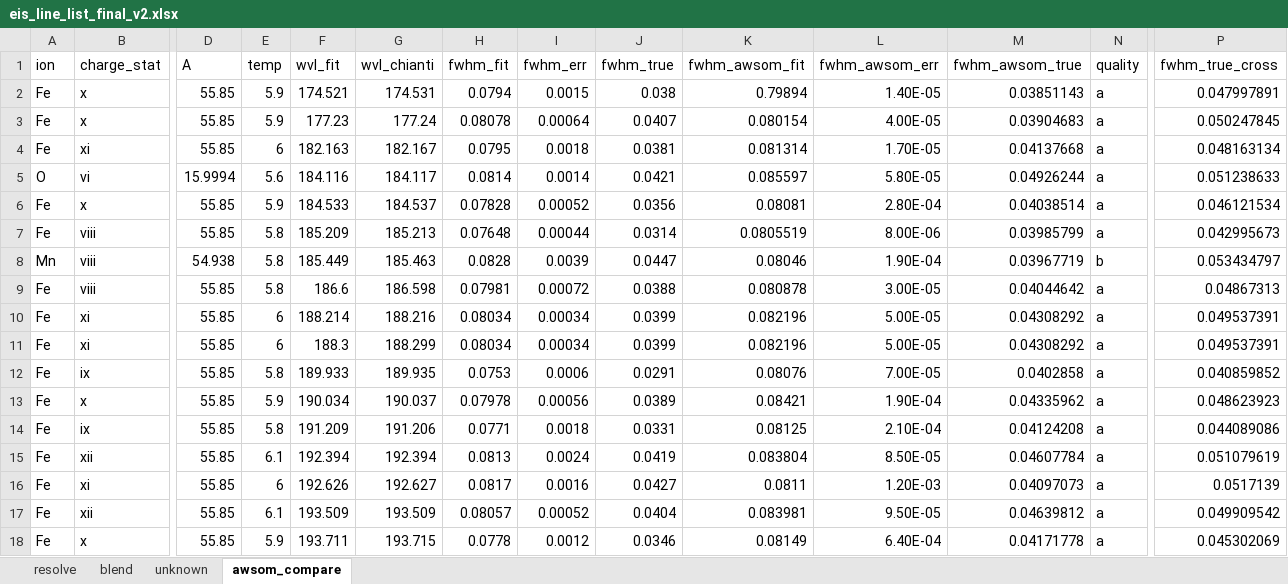
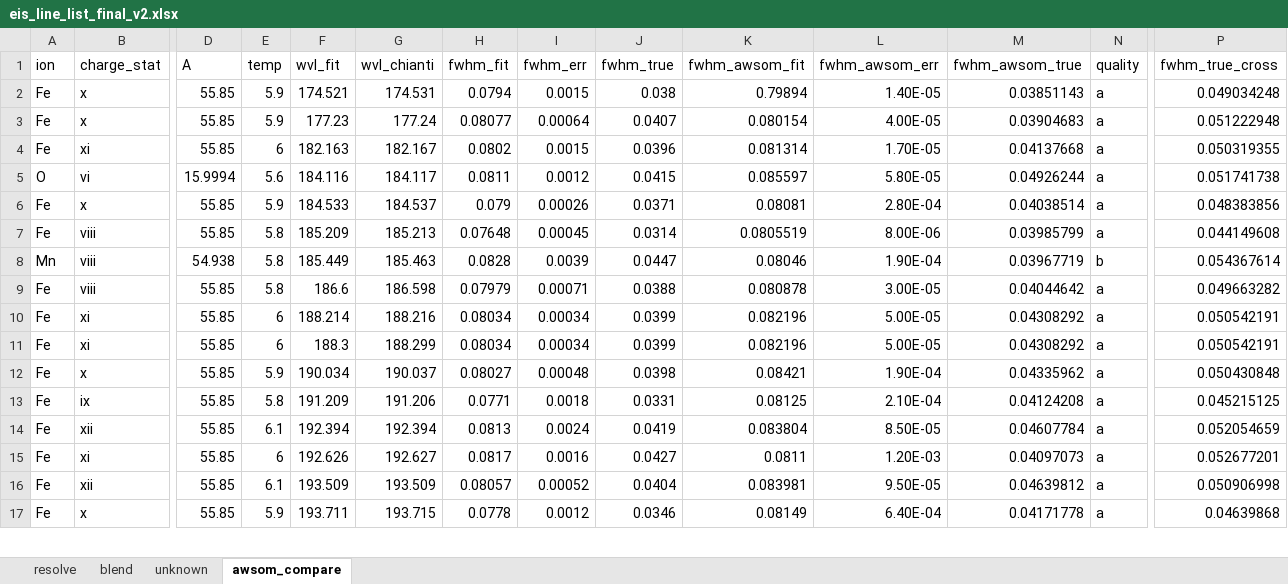
Before and after one commit to yjzhu-solar/EIS_SUMER_PCH_Ti, an Excel workbook: save/eis_line_list_final_v2.xlsx, sheet awsom_compare, drawn as a sheet; only a part is shown, gaps mark what is left out; values as stored, in another font and other column widths than the file's, no borders; removed rows and columns are numbered as before the commit, all else as after; rows hold the shown columns only; the diff covers the shown part only; the diff names each change by its address in the sheet, - before the commit and + after, or states it on an @@ line.

```diff
--- a/save/eis_line_list_final_v2.xlsx (sheet awsom_compare)
+++ b/save/eis_line_list_final_v2.xlsx (sheet awsom_compare)
-P2 (fwhm_true_cross): 0.047997891
+P2 (fwhm_true_cross): 0.049034248
-H3 (fwhm_fit): 0.08078
+H3 (fwhm_fit): 0.08077
-P3 (fwhm_true_cross): 0.050247845
+P3 (fwhm_true_cross): 0.051222948
-H4 (fwhm_fit): 0.0795
+H4 (fwhm_fit): 0.0802
-I4 (fwhm_err): 0.0018
+I4 (fwhm_err): 0.0015
-J4 (fwhm_true): 0.0381
+J4 (fwhm_true): 0.0396
-P4 (fwhm_true_cross): 0.048163134
+P4 (fwhm_true_cross): 0.050319355
-H5 (fwhm_fit): 0.0814
+H5 (fwhm_fit): 0.0811
-I5 (fwhm_err): 0.0014
+I5 (fwhm_err): 0.0012
-J5 (fwhm_true): 0.0421
+J5 (fwhm_true): 0.0415
-P5 (fwhm_true_cross): 0.051238633
+P5 (fwhm_true_cross): 0.051741738
-H6 (fwhm_fit): 0.07828
+H6 (fwhm_fit): 0.079
-I6 (fwhm_err): 0.00052
+I6 (fwhm_err): 0.00026
-J6 (fwhm_true): 0.0356
+J6 (fwhm_true): 0.0371
-P6 (fwhm_true_cross): 0.046121534
+P6 (fwhm_true_cross): 0.048383856
-I7 (fwhm_err): 0.00044
+I7 (fwhm_err): 0.00045
-P7 (fwhm_true_cross): 0.042995673
+P7 (fwhm_true_cross): 0.044149608
-P8 (fwhm_true_cross): 0.053434797
+P8 (fwhm_true_cross): 0.054367614
-H9 (fwhm_fit): 0.07981
+H9 (fwhm_fit): 0.07979
-I9 (fwhm_err): 0.00072
+I9 (fwhm_err): 0.00071
-P9 (fwhm_true_cross): 0.04867313
+P9 (fwhm_true_cross): 0.049663282
-P10:P11 (fwhm_true_cross): 0.049537391
+P10:P11 (fwhm_true_cross): 0.050542191
-row 12: Fe | ix | 55.85 | 5.8 | 189.933 | 189.935 | 0.0753 | 0.0006 | 0.0291 | 0.08076 | 7.00E-05 | 0.0402858 | a | 0.040859852
-H12 (fwhm_fit): 0.07978
+H12 (fwhm_fit): 0.08027
-I12 (fwhm_err): 0.00056
+I12 (fwhm_err): 0.00048
-J12 (fwhm_true): 0.0389
+J12 (fwhm_true): 0.0398
-P12 (fwhm_true_cross): 0.048623923
+P12 (fwhm_true_cross): 0.050430848
-P13 (fwhm_true_cross): 0.044089086
+P13 (fwhm_true_cross): 0.045215125
-P14 (fwhm_true_cross): 0.051079619
+P14 (fwhm_true_cross): 0.052054659
-P15 (fwhm_true_cross): 0.0517139
+P15 (fwhm_true_cross): 0.052677201
-P16 (fwhm_true_cross): 0.049909542
+P16 (fwhm_true_cross): 0.050906998
-P17 (fwhm_true_cross): 0.045302069
+P17 (fwhm_true_cross): 0.04639868
```
Also changed, not shown: 29 edited cells elsewhere in this sheet, save/eis_sumer_ion_width_merg_v2_cross.xlsx, save/sumer_line_list_final_v2.xlsx, 4 other files.
